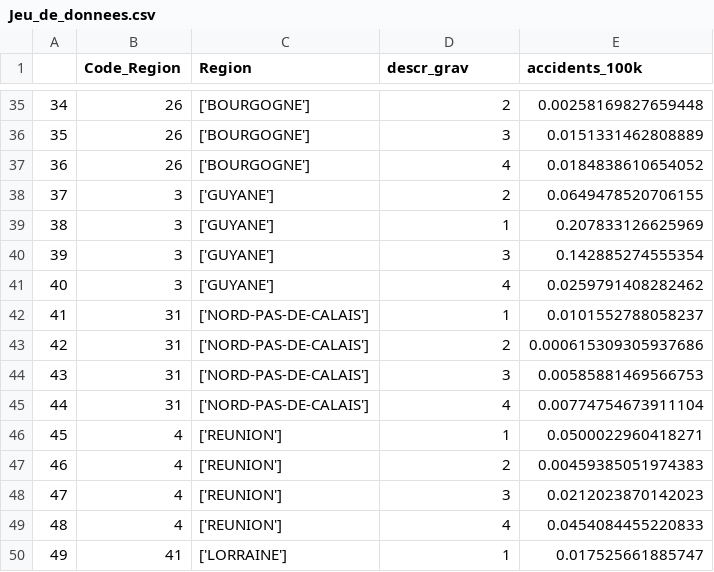
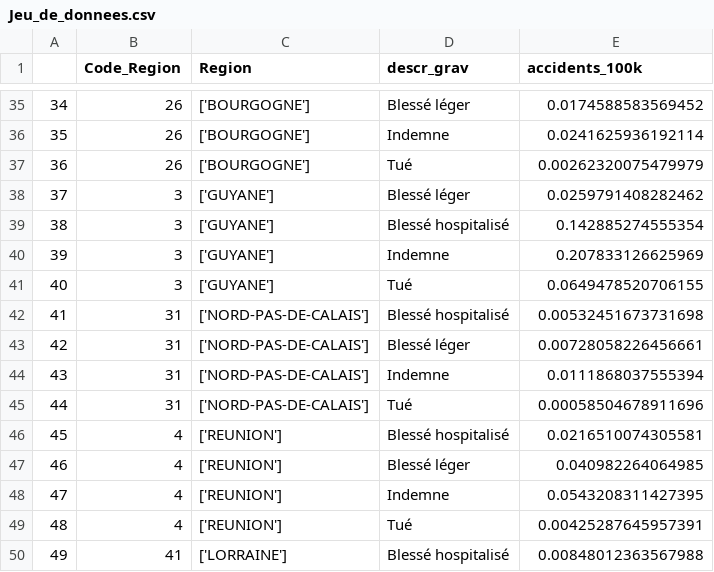
Before and after one commit to tristan-saez/ProjetCIR3_BIGDATA, a CSV file: Jeu_de_donnees.csv, drawn as a sheet; only a part is shown, gaps mark what is left out; the diff covers the shown part only.

```diff
--- a/Jeu_de_donnees.csv
+++ b/Jeu_de_donnees.csv
@@ -35,16 +35,16 @@
-"34","26","['BOURGOGNE']",2,0.00258169827659448
-"35","26","['BOURGOGNE']",3,0.0151331462808889
-"36","26","['BOURGOGNE']",4,0.0184838610654052
-"37","3","['GUYANE']",2,0.0649478520706155
-"38","3","['GUYANE']",1,0.207833126625969
-"39","3","['GUYANE']",3,0.142885274555354
-"40","3","['GUYANE']",4,0.0259791408282462
-"41","31","['NORD-PAS-DE-CALAIS']",1,0.0101552788058237
-"42","31","['NORD-PAS-DE-CALAIS']",2,0.000615309305937686
-"43","31","['NORD-PAS-DE-CALAIS']",3,0.00585881469566753
-"44","31","['NORD-PAS-DE-CALAIS']",4,0.00774754673911104
-"45","4","['REUNION']",1,0.0500022960418271
-"46","4","['REUNION']",2,0.00459385051974383
-"47","4","['REUNION']",3,0.0212023870142023
-"48","4","['REUNION']",4,0.0454084455220833
-"49","41","['LORRAINE']",1,0.017525661885747
+"34","26","['BOURGOGNE']","Blessé léger",0.0174588583569452
+"35","26","['BOURGOGNE']","Indemne",0.0241625936192114
+"36","26","['BOURGOGNE']","Tué",0.00262320075479979
+"37","3","['GUYANE']","Blessé léger",0.0259791408282462
+"38","3","['GUYANE']","Blessé hospitalisé",0.142885274555354
+"39","3","['GUYANE']","Indemne",0.207833126625969
+"40","3","['GUYANE']","Tué",0.0649478520706155
+"41","31","['NORD-PAS-DE-CALAIS']","Blessé hospitalisé",0.00532451673731698
+"42","31","['NORD-PAS-DE-CALAIS']","Blessé léger",0.00728058226456661
+"43","31","['NORD-PAS-DE-CALAIS']","Indemne",0.0111868037555394
+"44","31","['NORD-PAS-DE-CALAIS']","Tué",0.00058504678911696
+"45","4","['REUNION']","Blessé hospitalisé",0.0216510074305581
+"46","4","['REUNION']","Blessé léger",0.040982264064985
+"47","4","['REUNION']","Indemne",0.0543208311427395
+"48","4","['REUNION']","Tué",0.00425287645957391
+"49","41","['LORRAINE']","Blessé hospitalisé",0.00848012363567988
```
Also changed, not shown: 168 edited cells elsewhere in this file, 12 other files.
